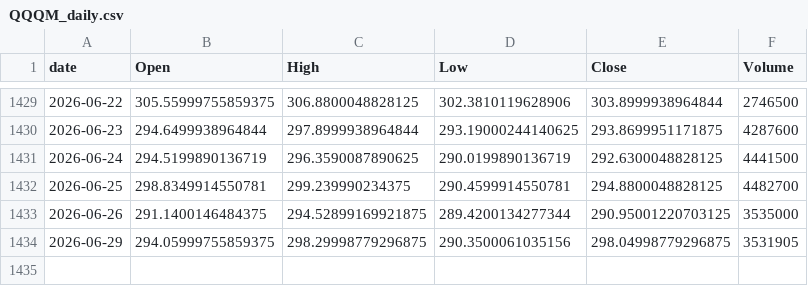
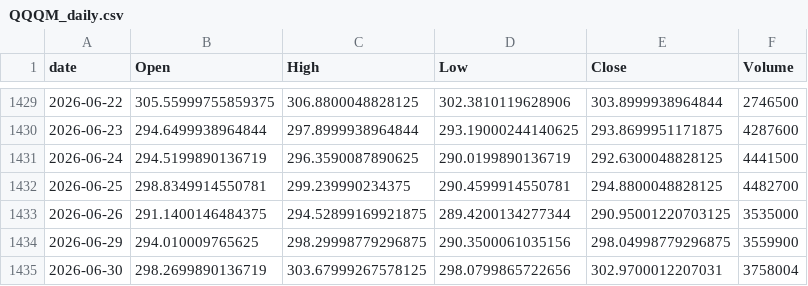
Before and after one commit to jeencare/sp500-strategy, a CSV file: data/QQQM_daily.csv, drawn as a sheet; only a part is shown, gaps mark what is left out.

```diff
--- a/data/QQQM_daily.csv
+++ b/data/QQQM_daily.csv
@@ -1433,2 +1433,3 @@
 2026-06-26,291.1400146484375,294.52899169921875,289.4200134277344,290.95001220703125,3535000
-2026-06-29,294.05999755859375,298.29998779296875,290.3500061035156,298.04998779296875,3531905
+2026-06-29,294.010009765625,298.29998779296875,290.3500061035156,298.04998779296875,3559900
+2026-06-30,298.2699890136719,303.67999267578125,298.0799865722656,302.9700012207031,3758004
```
Also changed, not shown: data/QLD_daily.csv, data/QQQ_daily.csv, 10 other files.
